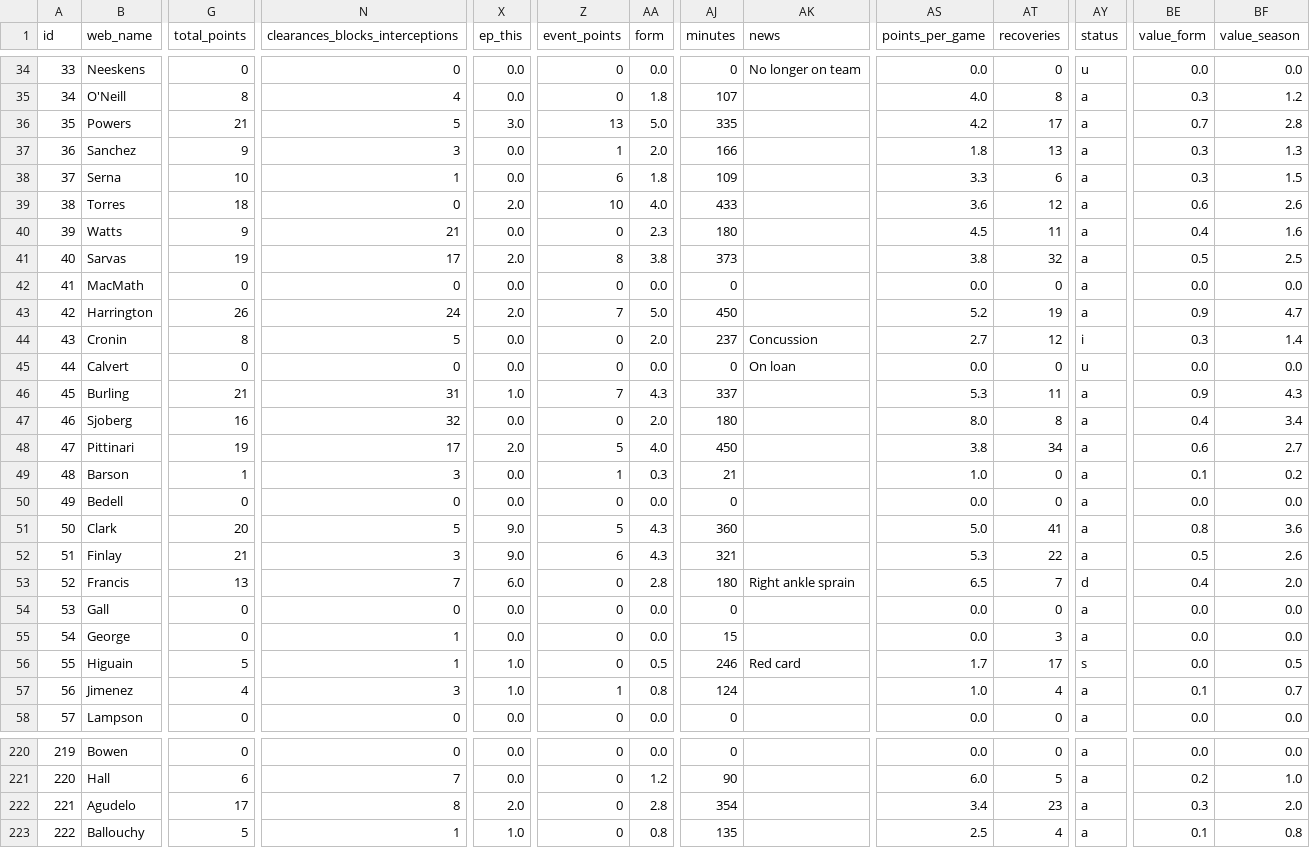
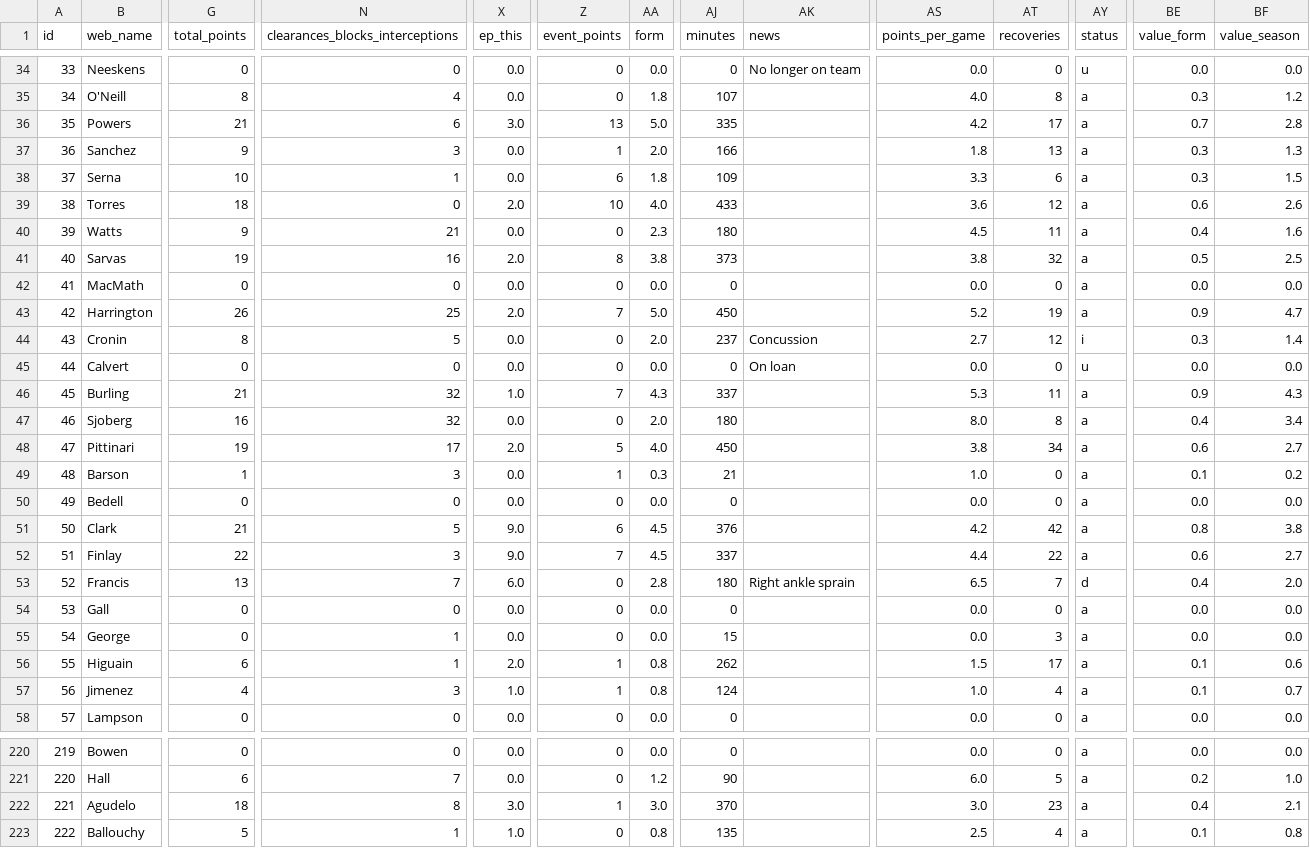
Before and after one commit to coffenbacher/mls-data, a CSV file: automated/players/players.csv, drawn as a sheet; only a part is shown, gaps mark what is left out; the diff covers the shown part only; the diff names each change by its address in the sheet, - before the commit and + after, or states it on an @@ line.

Commit message:
Auto updating players data - file players

```diff
--- a/automated/players/players.csv
+++ b/automated/players/players.csv
-N36 (clearances_blocks_interceptions): 5
+N36 (clearances_blocks_interceptions): 6
-N41 (clearances_blocks_interceptions): 17
+N41 (clearances_blocks_interceptions): 16
-N43 (clearances_blocks_interceptions): 24
+N43 (clearances_blocks_interceptions): 25
-N46 (clearances_blocks_interceptions): 31
+N46 (clearances_blocks_interceptions): 32
-G51 (total_points): 20
+G51 (total_points): 21
-Z51 (event_points): 5
+Z51 (event_points): 6
-AA51:AA52 (form): 4.3
+AA51:AA52 (form): 4.5
-AJ51 (minutes): 360
+AJ51 (minutes): 376
-AS51 (points_per_game): 5.0
+AS51 (points_per_game): 4.2
-AT51 (recoveries): 41
+AT51 (recoveries): 42
-BF51 (value_season): 3.6
+BF51 (value_season): 3.8
-G52 (total_points): 21
+G52 (total_points): 22
-Z52 (event_points): 6
+Z52 (event_points): 7
-AJ52 (minutes): 321
+AJ52 (minutes): 337
-AS52 (points_per_game): 5.3
+AS52 (points_per_game): 4.4
-BE52 (value_form): 0.5
+BE52 (value_form): 0.6
-BF52 (value_season): 2.6
+BF52 (value_season): 2.7
-G56 (total_points): 5
+G56 (total_points): 6
-X56 (ep_this): 1.0
+X56 (ep_this): 2.0
-Z56 (event_points): 0
+Z56 (event_points): 1
-AA56 (form): 0.5
+AA56 (form): 0.8
-AJ56 (minutes): 246
+AJ56 (minutes): 262
-AK56 (news): Red card
+AK56 (news): (empty)
-AS56 (points_per_game): 1.7
+AS56 (points_per_game): 1.5
-AY56 (status): s
+AY56 (status): a
-BE56 (value_form): 0.0
+BE56 (value_form): 0.1
-BF56 (value_season): 0.5
+BF56 (value_season): 0.6
-G222 (total_points): 17
+G222 (total_points): 18
-X222 (ep_this): 2.0
+X222 (ep_this): 3.0
-Z222 (event_points): 0
+Z222 (event_points): 1
-AA222 (form): 2.8
+AA222 (form): 3.0
-AJ222 (minutes): 354
+AJ222 (minutes): 370
-AS222 (points_per_game): 3.4
+AS222 (points_per_game): 3.0
-BE222 (value_form): 0.3
+BE222 (value_form): 0.4
-BF222 (value_season): 2.0
+BF222 (value_season): 2.1
```
Also changed, not shown: 150 edited cells elsewhere in this file, 2 other files.
